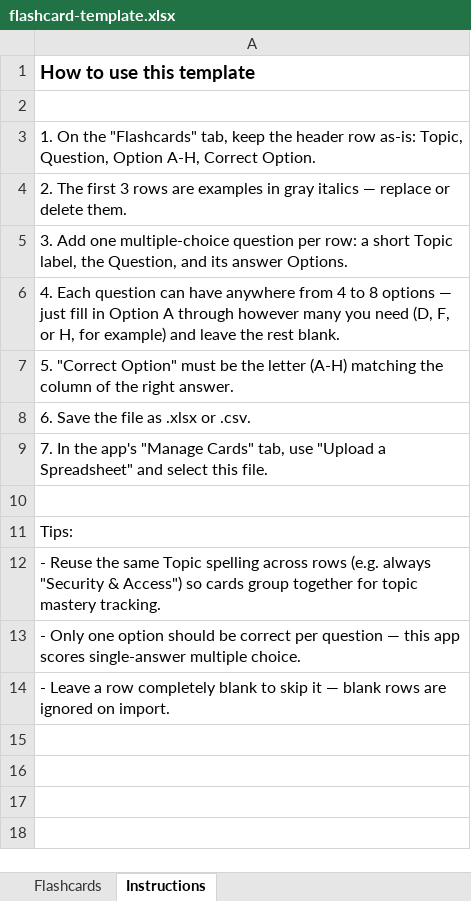
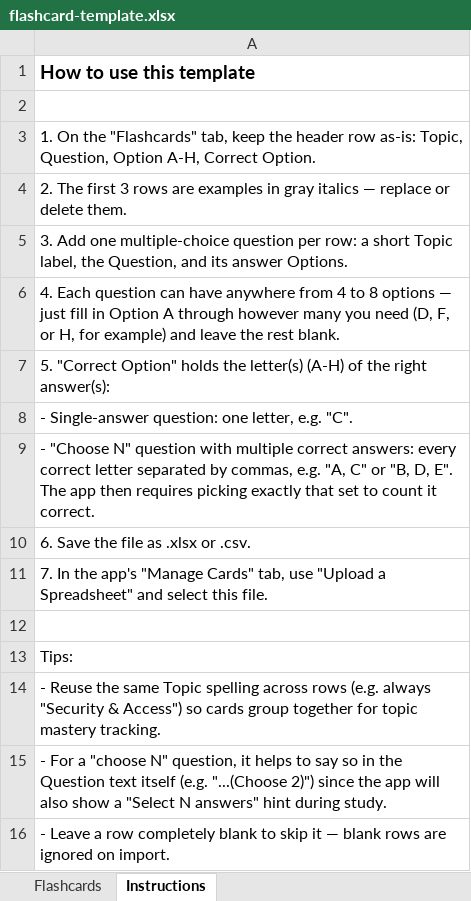
Before and after one commit to Dehko87/Upload-your-own-flashcards, an Excel workbook: data/flashcard-template.xlsx, sheet Instructions, drawn as a sheet; values as stored, in another font and other column widths than the file's, no borders; addresses are those after the commit; the diff names each change by its address in the sheet, - before the commit and + after, or states it on an @@ line.

```diff
--- a/data/flashcard-template.xlsx (sheet Instructions)
+++ b/data/flashcard-template.xlsx (sheet Instructions)
-A7: …"Correct Option" must be the letter (A-H) matching the column of the right answer.
+A7: …"Correct Option" holds the letter(s) (A-H) of the right answer(s):
+row 8: - Single-answer question: one letter, e.g. "C".
+row 9: - "Choose N" question with multiple correct answers: every correct letter separated by commas, e.g. "A, C" or "B, D, E". The app then requires picking exactly that set to count it correct.
-A15: - Only one option should be correct per question — this app scores single-answer multiple choice.
+A15: - For a "choose N" question, it helps to say so in the Question text itself (e.g. "...(Choose 2)") since the app will also show a "Select N answers" hint during study.
```
Also changed, not shown: sheet Flashcards, 5 other files.
